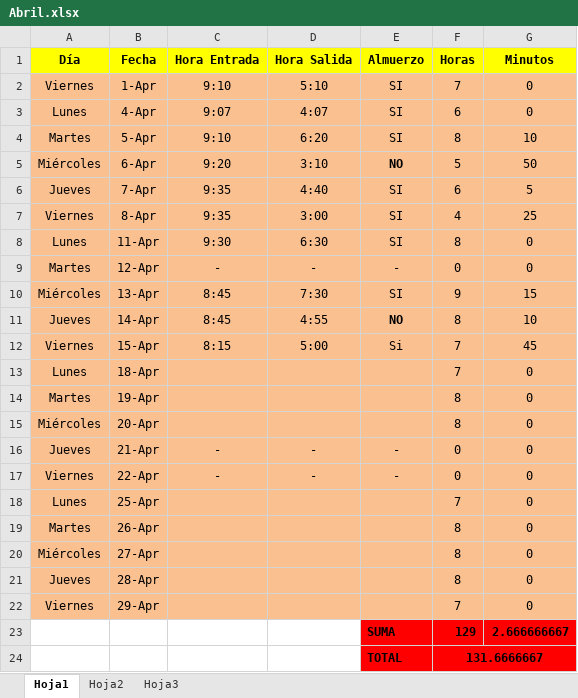
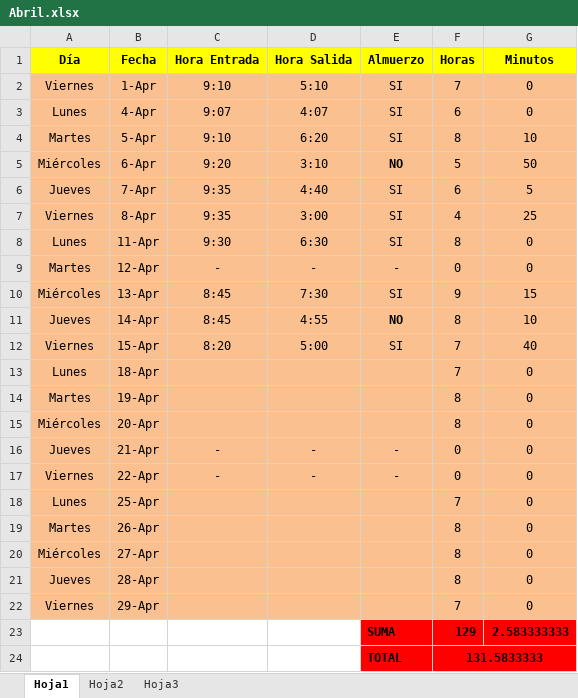
Before and after one commit to DeusDeus/tam-c, an Excel workbook: Horas/Abril.xlsx, sheet Hoja1, drawn as a sheet; values as stored, in another font and other column widths than the file's, no borders; the diff names each change by its address in the sheet, - before the commit and + after, or states it on an @@ line.

```diff
--- a/Horas/Abril.xlsx (sheet Hoja1)
+++ b/Horas/Abril.xlsx (sheet Hoja1)
-C12 (Hora Entrada): 8:15
+C12 (Hora Entrada): 8:20
-E12 (Almuerzo): Si
+E12 (Almuerzo): SI
-G12 (Minutos): 45
+G12 (Minutos): 40
-G23 (Minutos): 2.666666667
+G23 (Minutos): 2.583333333
-F24 (Horas): 131.6666667
+F24 (Horas): 131.5833333
```
